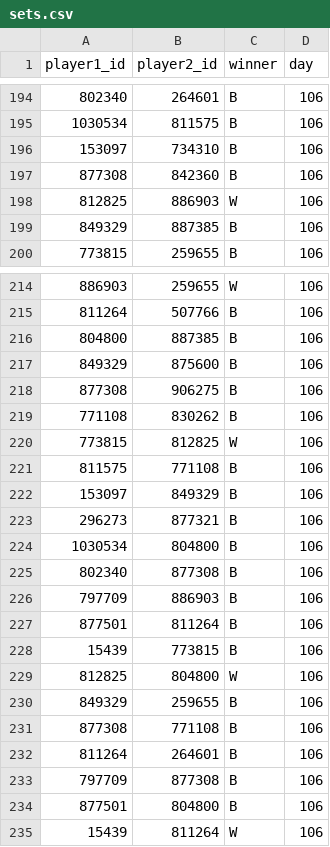
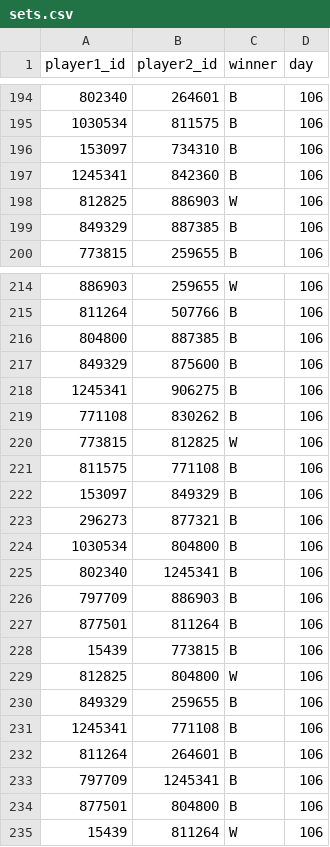
Before and after one commit to DoodleIbu/doodleibu.github.io, a CSV file: data/sets.csv, drawn as a sheet; only a part is shown, gaps mark what is left out.

```diff
--- a/data/sets.csv
+++ b/data/sets.csv
@@ -196,3 +196,3 @@ player1_id,player2_id,winner,day
 153097,734310,B,106
-877308,842360,B,106
+1245341,842360,B,106
 812825,886903,W,106
@@ -217,3 +217,3 @@ player1_id,player2_id,winner,day
 849329,875600,B,106
-877308,906275,B,106
+1245341,906275,B,106
 771108,830262,B,106
@@ -224,3 +224,3 @@ player1_id,player2_id,winner,day
 1030534,804800,B,106
-802340,877308,B,106
+802340,1245341,B,106
 797709,886903,B,106
@@ -230,5 +230,5 @@ player1_id,player2_id,winner,day
 849329,259655,B,106
-877308,771108,B,106
+1245341,771108,B,106
 811264,264601,B,106
-797709,877308,B,106
+797709,1245341,B,106
 877501,804800,B,106
```
Also changed, not shown: data/player.csv, data/rating.csv, 1 other file.
